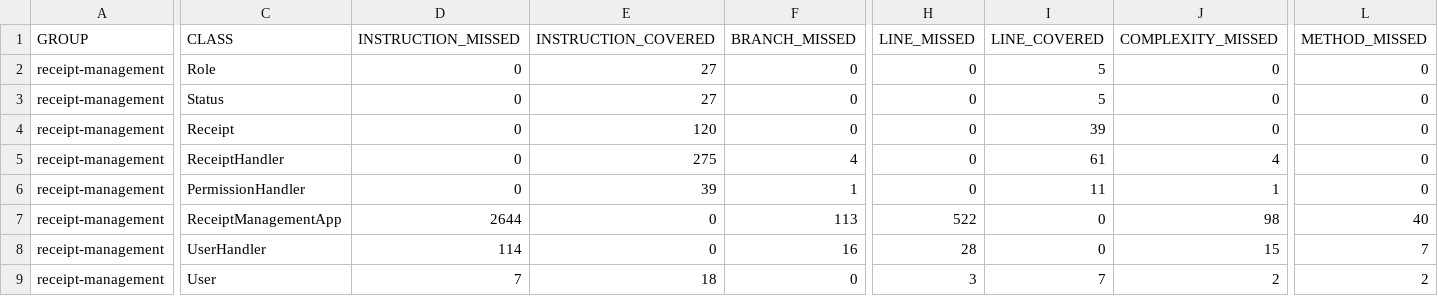
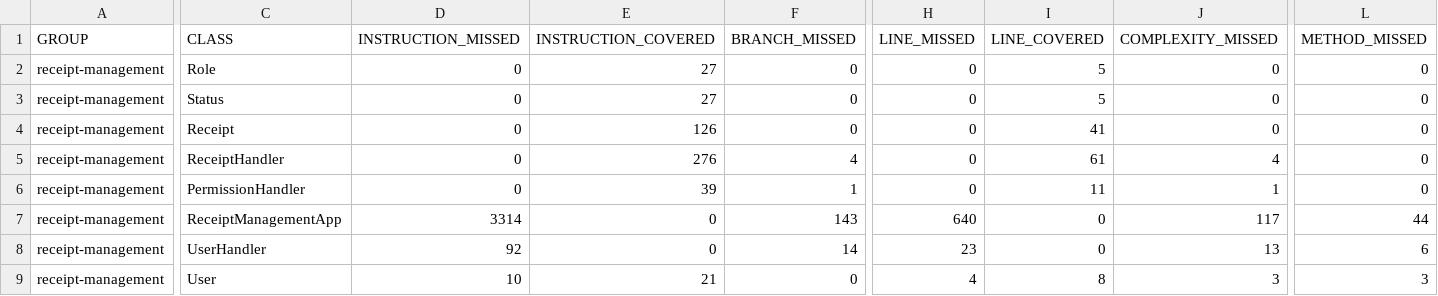
Before and after one commit to georgem1chael/ReceiptManagementApp, a CSV file: target/site/jacoco/jacoco.csv, drawn as a sheet; only a part is shown, gaps mark what is left out; the diff covers the shown part only; the diff names each change by its address in the sheet, - before the commit and + after, or states it on an @@ line.

```diff
--- a/target/site/jacoco/jacoco.csv
+++ b/target/site/jacoco/jacoco.csv
-E4 (INSTRUCTION_COVERED): 120
+E4 (INSTRUCTION_COVERED): 126
-I4 (LINE_COVERED): 39
+I4 (LINE_COVERED): 41
-E5 (INSTRUCTION_COVERED): 275
+E5 (INSTRUCTION_COVERED): 276
-D7 (INSTRUCTION_MISSED): 2644
+D7 (INSTRUCTION_MISSED): 3314
-F7 (BRANCH_MISSED): 113
+F7 (BRANCH_MISSED): 143
-H7 (LINE_MISSED): 522
+H7 (LINE_MISSED): 640
-J7 (COMPLEXITY_MISSED): 98
+J7 (COMPLEXITY_MISSED): 117
-L7 (METHOD_MISSED): 40
+L7 (METHOD_MISSED): 44
-D8 (INSTRUCTION_MISSED): 114
+D8 (INSTRUCTION_MISSED): 92
-F8 (BRANCH_MISSED): 16
+F8 (BRANCH_MISSED): 14
-H8 (LINE_MISSED): 28
+H8 (LINE_MISSED): 23
-J8 (COMPLEXITY_MISSED): 15
+J8 (COMPLEXITY_MISSED): 13
-L8 (METHOD_MISSED): 7
+L8 (METHOD_MISSED): 6
-D9 (INSTRUCTION_MISSED): 7
+D9 (INSTRUCTION_MISSED): 10
-E9 (INSTRUCTION_COVERED): 18
+E9 (INSTRUCTION_COVERED): 21
-H9 (LINE_MISSED): 3
+H9 (LINE_MISSED): 4
-I9 (LINE_COVERED): 7
+I9 (LINE_COVERED): 8
-J9 (COMPLEXITY_MISSED): 2
+J9 (COMPLEXITY_MISSED): 3
-L9 (METHOD_MISSED): 2
+L9 (METHOD_MISSED): 3
```
Also changed, not shown: 2 edited cells elsewhere in this file, 35 other files.
